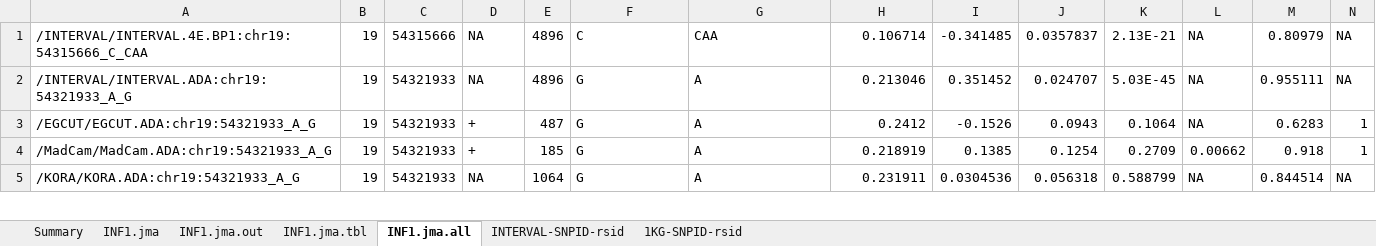
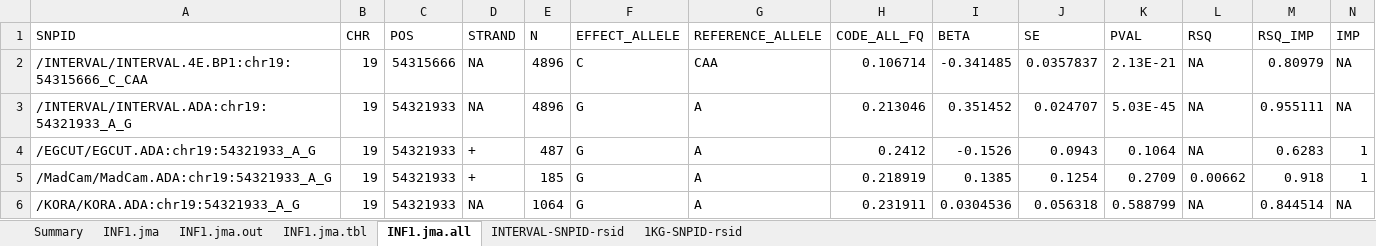
Before and after one commit to jinghuazhao/INF, an Excel workbook: doc/INF1.paper.xlsx, sheet INF1.jma.all, drawn as a sheet; only a part is shown; values as stored, in another font and other column widths than the file's, no cell formats; the diff names each change by its address in the sheet, - before the commit and + after, or states it on an @@ line.

Commit message:
Documents and auxiliary files

```diff
--- a/doc/INF1.paper.xlsx (sheet INF1.jma.all)
+++ b/doc/INF1.paper.xlsx (sheet INF1.jma.all)
+row 1: SNPID | CHR | POS | STRAND | N | EFFECT_ALLELE | REFERENCE_ALLELE | CODE_ALL_FQ | BETA | SE | PVAL | RSQ | RSQ_IMP | IMP
```
Also changed, not shown: cell formats.
